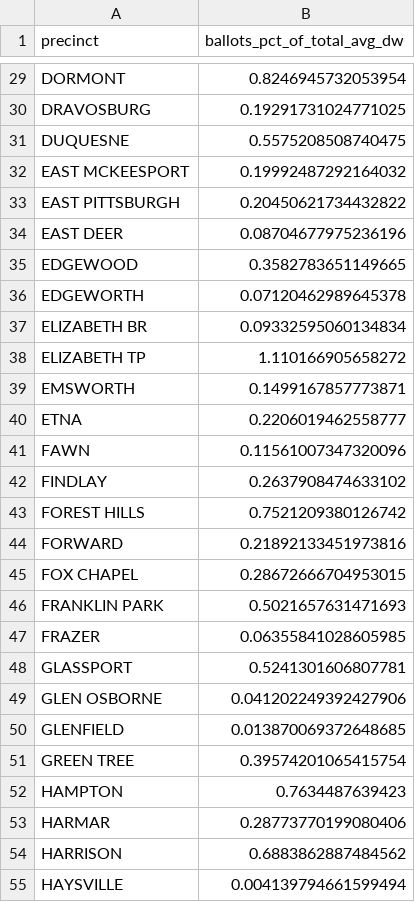
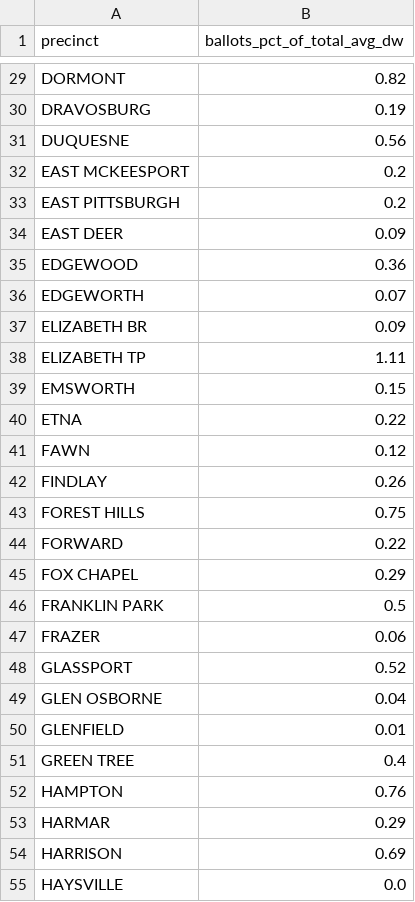
Before and after one commit to maclover7/execvoters, a CSV file: output/ballots_pct_of_total_avg_dw.csv, drawn as a sheet; only a part is shown, gaps mark what is left out; the diff covers the shown part only; the diff names each change by its address in the sheet, - before the commit and + after, or states it on an @@ line.

```diff
--- a/output/ballots_pct_of_total_avg_dw.csv
+++ b/output/ballots_pct_of_total_avg_dw.csv
-B29 (ballots_pct_of_total_avg_dw): 0.8246945732053954
+B29 (ballots_pct_of_total_avg_dw): 0.82
-B30 (ballots_pct_of_total_avg_dw): 0.19291731024771025
+B30 (ballots_pct_of_total_avg_dw): 0.19
-B31 (ballots_pct_of_total_avg_dw): 0.5575208508740475
+B31 (ballots_pct_of_total_avg_dw): 0.56
-B32 (ballots_pct_of_total_avg_dw): 0.19992487292164032
+B32 (ballots_pct_of_total_avg_dw): 0.2
-B33 (ballots_pct_of_total_avg_dw): 0.20450621734432822
+B33 (ballots_pct_of_total_avg_dw): 0.2
-B34 (ballots_pct_of_total_avg_dw): 0.08704677975236196
+B34 (ballots_pct_of_total_avg_dw): 0.09
-B35 (ballots_pct_of_total_avg_dw): 0.3582783651149665
+B35 (ballots_pct_of_total_avg_dw): 0.36
-B36 (ballots_pct_of_total_avg_dw): 0.07120462989645378
+B36 (ballots_pct_of_total_avg_dw): 0.07
-B37 (ballots_pct_of_total_avg_dw): 0.09332595060134834
+B37 (ballots_pct_of_total_avg_dw): 0.09
-B38 (ballots_pct_of_total_avg_dw): 1.110166905658272
+B38 (ballots_pct_of_total_avg_dw): 1.11
-B39 (ballots_pct_of_total_avg_dw): 0.1499167857773871
+B39 (ballots_pct_of_total_avg_dw): 0.15
-B40 (ballots_pct_of_total_avg_dw): 0.2206019462558777
+B40 (ballots_pct_of_total_avg_dw): 0.22
-B41 (ballots_pct_of_total_avg_dw): 0.11561007347320096
+B41 (ballots_pct_of_total_avg_dw): 0.12
-B42 (ballots_pct_of_total_avg_dw): 0.2637908474633102
+B42 (ballots_pct_of_total_avg_dw): 0.26
-B43 (ballots_pct_of_total_avg_dw): 0.7521209380126742
+B43 (ballots_pct_of_total_avg_dw): 0.75
-B44 (ballots_pct_of_total_avg_dw): 0.21892133451973816
+B44 (ballots_pct_of_total_avg_dw): 0.22
-B45 (ballots_pct_of_total_avg_dw): 0.28672666704953015
+B45 (ballots_pct_of_total_avg_dw): 0.29
-B46 (ballots_pct_of_total_avg_dw): 0.5021657631471693
+B46 (ballots_pct_of_total_avg_dw): 0.5
-B47 (ballots_pct_of_total_avg_dw): 0.06355841028605985
+B47 (ballots_pct_of_total_avg_dw): 0.06
-B48 (ballots_pct_of_total_avg_dw): 0.5241301606807781
+B48 (ballots_pct_of_total_avg_dw): 0.52
-B49 (ballots_pct_of_total_avg_dw): 0.041202249392427906
+B49 (ballots_pct_of_total_avg_dw): 0.04
-B50 (ballots_pct_of_total_avg_dw): 0.013870069372648685
+B50 (ballots_pct_of_total_avg_dw): 0.01
-B51 (ballots_pct_of_total_avg_dw): 0.39574201065415754
+B51 (ballots_pct_of_total_avg_dw): 0.4
-B52 (ballots_pct_of_total_avg_dw): 0.7634487639423
+B52 (ballots_pct_of_total_avg_dw): 0.76
-B53 (ballots_pct_of_total_avg_dw): 0.28773770199080406
+B53 (ballots_pct_of_total_avg_dw): 0.29
-B54 (ballots_pct_of_total_avg_dw): 0.6883862887484562
+B54 (ballots_pct_of_total_avg_dw): 0.69
-B55 (ballots_pct_of_total_avg_dw): 0.004139794661599494
+B55 (ballots_pct_of_total_avg_dw): 0.0
```
Also changed, not shown: 134 edited cells elsewhere in this file, 1 other file.
